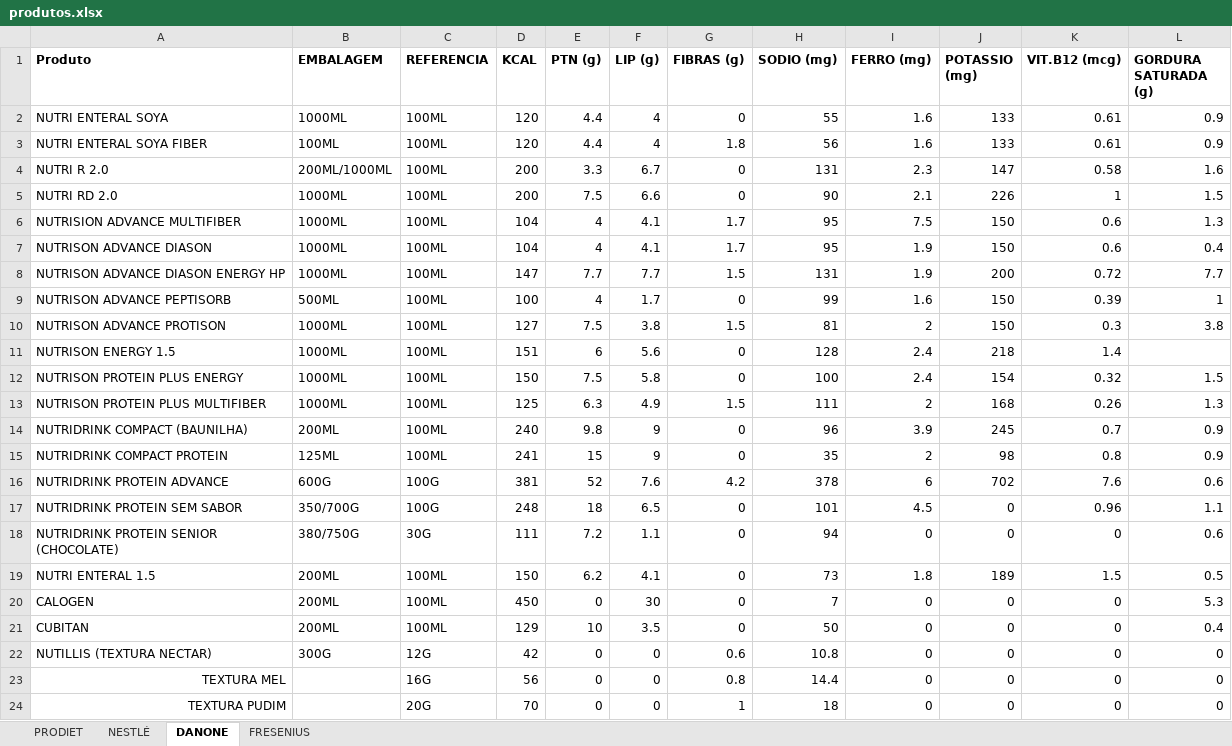
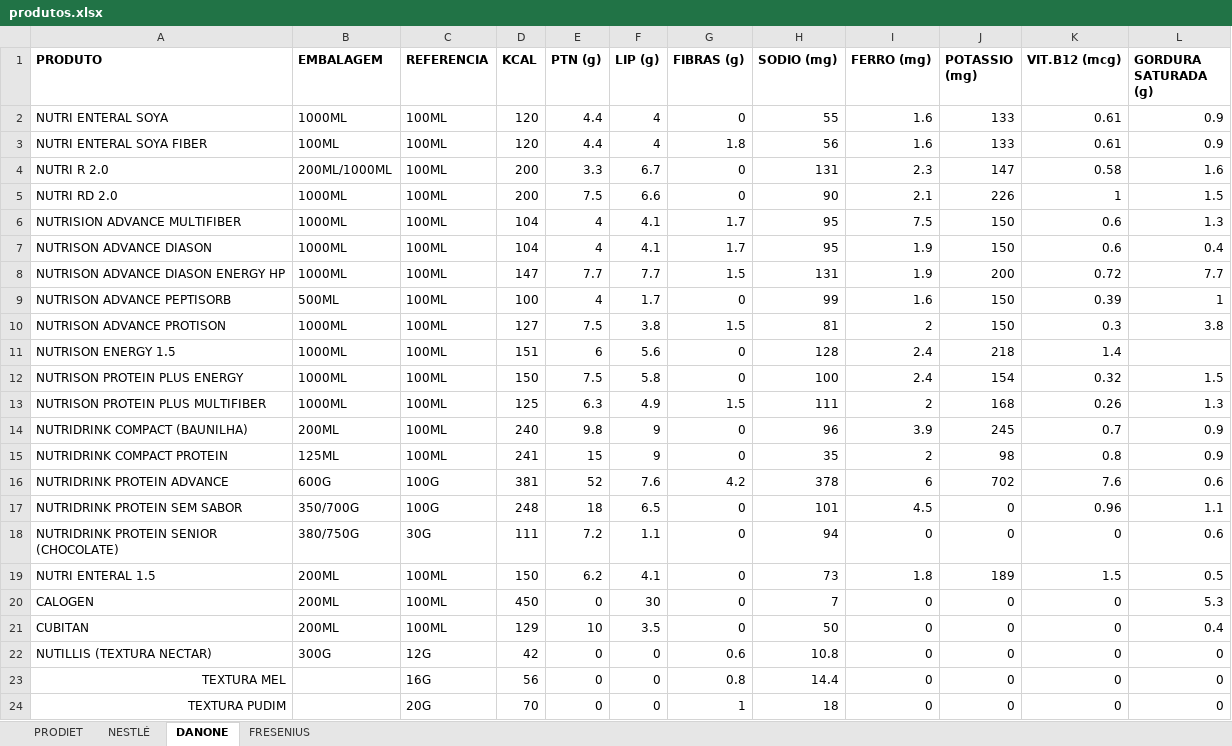
Before and after one commit to LuisSoares66/db_nutribody, an Excel workbook: data/produtos.xlsx, sheet DANONE, drawn as a sheet; values as stored, in another font and other column widths than the file's, no borders; the diff names each change by its address in the sheet, - before the commit and + after, or states it on an @@ line.

```diff
--- a/data/produtos.xlsx (sheet DANONE)
+++ b/data/produtos.xlsx (sheet DANONE)
-A1: Produto
+A1: PRODUTO
```
Also changed, not shown: sheet PRODIET, sheet FRESENIUS.
